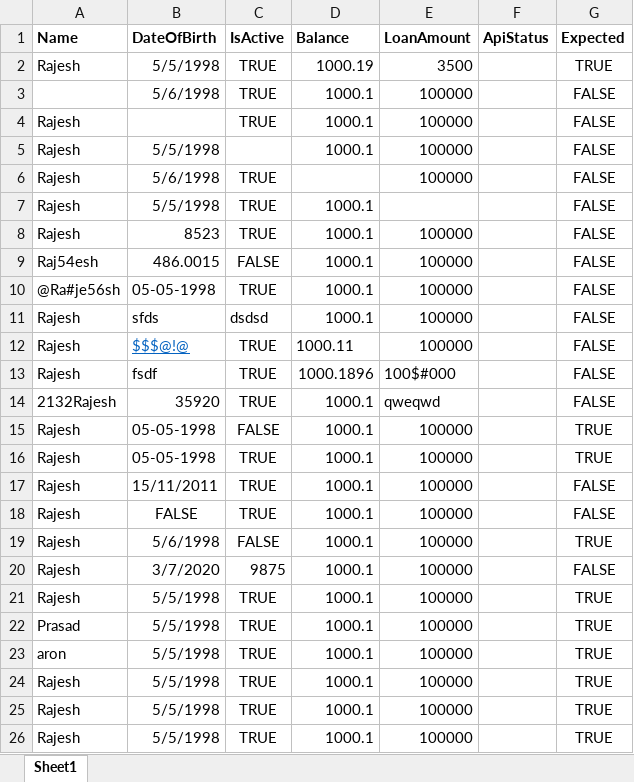
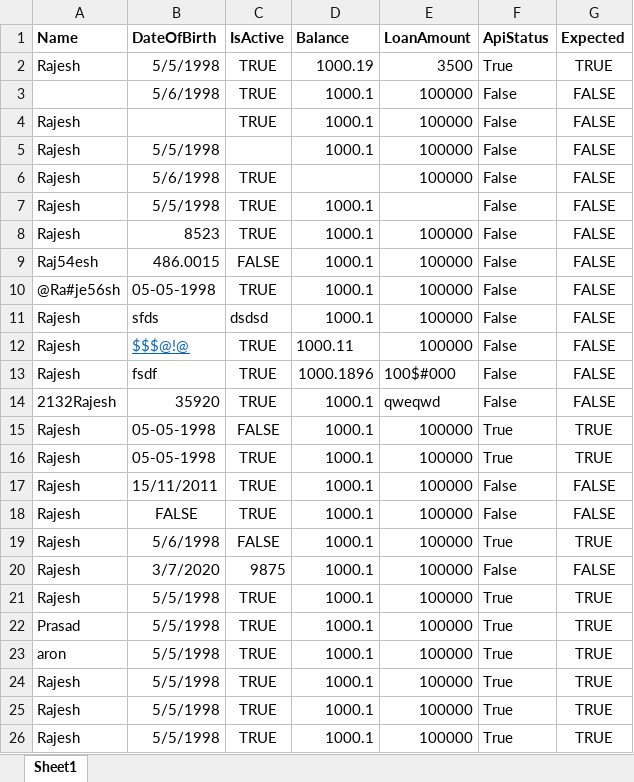
Before and after one commit to rajesh-zero/ExcelValidate, an Excel workbook: ExcelValidate/ExcelData.xlsx, sheet Sheet1, drawn as a sheet; values as stored, in another font and other column widths than the file's, no borders; the diff names each change by its address in the sheet, - before the commit and + after, or states it on an @@ line.

```diff
--- a/ExcelValidate/ExcelData.xlsx (sheet Sheet1)
+++ b/ExcelValidate/ExcelData.xlsx (sheet Sheet1)
-F2 (ApiStatus): (empty)
+F2 (ApiStatus): True
-F3:F14 (ApiStatus): (empty)
+F3:F14 (ApiStatus): False
-F15:F16 (ApiStatus): (empty)
+F15:F16 (ApiStatus): True
-F17:F18 (ApiStatus): (empty)
+F17:F18 (ApiStatus): False
-F19 (ApiStatus): (empty)
+F19 (ApiStatus): True
-F20 (ApiStatus): (empty)
+F20 (ApiStatus): False
-F21:F26 (ApiStatus): (empty)
+F21:F26 (ApiStatus): True
```
Also changed, not shown: 6 other files.
